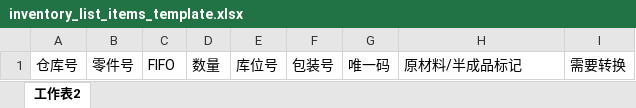
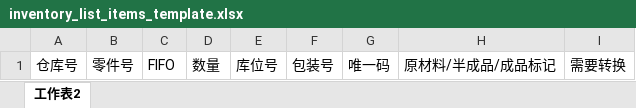
Before and after one commit to shentianyi/warehouse, an Excel workbook: RailsClient/uploadfiles/template/inventory_list_items_template.xlsx, sheet 工作表2, drawn as a sheet; values as stored, in another font and other column widths than the file's, no borders; the diff names each change by its address in the sheet, - before the commit and + after, or states it on an @@ line.

```diff
--- a/RailsClient/uploadfiles/template/inventory_list_items_template.xlsx (sheet 工作表2)
+++ b/RailsClient/uploadfiles/template/inventory_list_items_template.xlsx (sheet 工作表2)
-H1: 原材料/半成品标记
+H1: 原材料/半成品/成品标记
```
Also changed, not shown: 8 other files.
